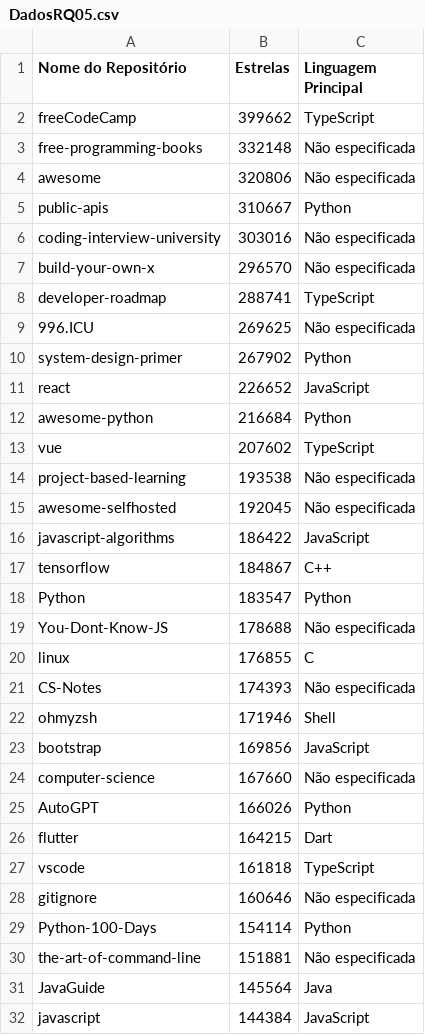
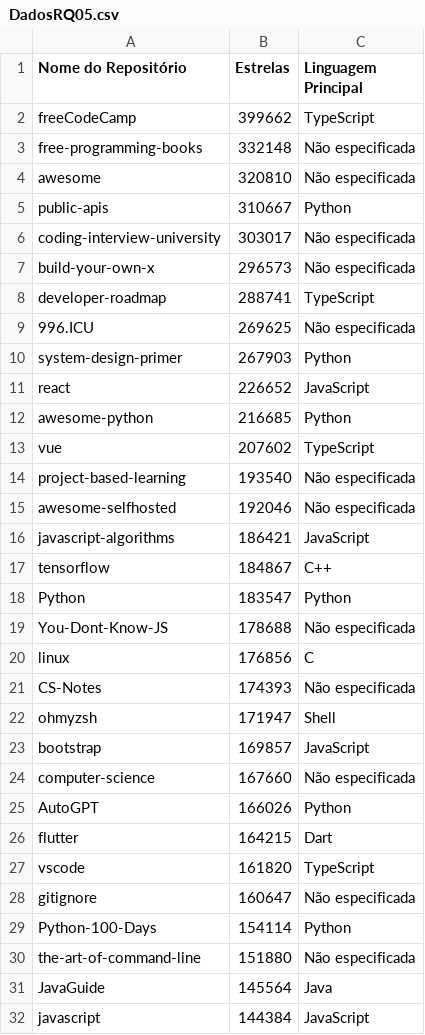
Before and after one commit to PedroRamos111/LABORATO-RIO-1-Caracteristicas-de-reposito-rios-populares, a CSV file: DadosRQ05.csv, drawn as a sheet; only a part is shown; the diff covers the shown part only.

```diff
--- a/DadosRQ05.csv
+++ b/DadosRQ05.csv
@@ -3,15 +3,15 @@ freeCodeCamp,399662,TypeScript
 free-programming-books,332148,Não especificada
-awesome,320806,Não especificada
+awesome,320810,Não especificada
 public-apis,310667,Python
-coding-interview-university,303016,Não especificada
-build-your-own-x,296570,Não especificada
+coding-interview-university,303017,Não especificada
+build-your-own-x,296573,Não especificada
 developer-roadmap,288741,TypeScript
 996.ICU,269625,Não especificada
-system-design-primer,267902,Python
+system-design-primer,267903,Python
 react,226652,JavaScript
-awesome-python,216684,Python
+awesome-python,216685,Python
 vue,207602,TypeScript
-project-based-learning,193538,Não especificada
-awesome-selfhosted,192045,Não especificada
-javascript-algorithms,186422,JavaScript
+project-based-learning,193540,Não especificada
+awesome-selfhosted,192046,Não especificada
+javascript-algorithms,186421,JavaScript
 tensorflow,184867,C++
@@ -19,6 +19,6 @@ Python,183547,Python
 You-Dont-Know-JS,178688,Não especificada
-linux,176855,C
+linux,176856,C
 CS-Notes,174393,Não especificada
-ohmyzsh,171946,Shell
-bootstrap,169856,JavaScript
+ohmyzsh,171947,Shell
+bootstrap,169857,JavaScript
 computer-science,167660,Não especificada
@@ -26,6 +26,6 @@ AutoGPT,166026,Python
 flutter,164215,Dart
-vscode,161818,TypeScript
-gitignore,160646,Não especificada
+vscode,161820,TypeScript
+gitignore,160647,Não especificada
 Python-100-Days,154114,Python
-the-art-of-command-line,151881,Não especificada
+the-art-of-command-line,151880,Não especificada
 JavaGuide,145564,Java
```
Also changed, not shown: 3 added rows, 3 removed rows and 137 edited cells elsewhere in this file, DadosRQ01.csv, DadosRQ02.csv, 9 other files.
